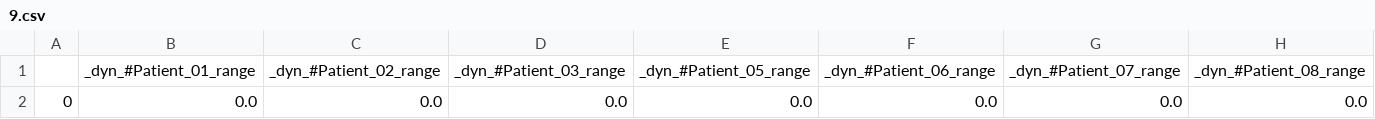
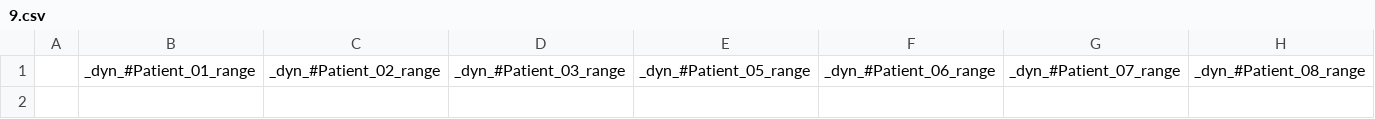
Before and after one commit to sairam2661/plasma-wl-identifiability, a CSV file: data/log_data/9.csv, drawn as a sheet; only a part is shown; rows hold the shown columns only; the diff names each change by its address in the sheet, - before the commit and + after, or states it on an @@ line.

```diff
--- a/data/log_data/9.csv
+++ b/data/log_data/9.csv
-row 2: 0 | 0.0 | 0.0 | 0.0 | 0.0 | 0.0 | 0.0 | 0.0
```
Also changed, not shown: data/filetered_proteins/6.csv, data/filetered_proteins/8.csv, 50 other files.
